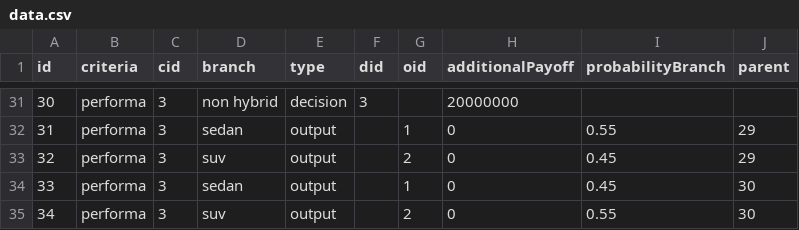
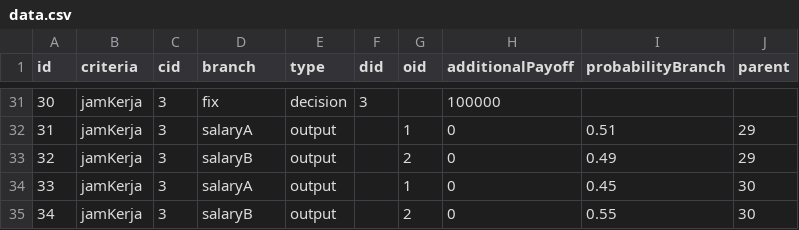
Before and after one commit to ilhamnurpratama/W-Method, a CSV file: data.csv, drawn as a sheet; only a part is shown, gaps mark what is left out; the diff covers the shown part only.

```diff
--- a/data.csv
+++ b/data.csv
@@ -31,5 +31,5 @@ id,criteria,cid,branch,type,did,oid,additionalPayoff,probabilityBranch,parent
-30,performa,3,non hybrid,decision,3,,20000000,,
-31,performa,3,sedan,output,,1,0,0.55,29
-32,performa,3,suv,output,,2,0,0.45,29
-33,performa,3,sedan,output,,1,0,0.45,30
-34,performa,3,suv,output,,2,0,0.55,30
+30,jamKerja,3,fix,decision,3,,100000,,
+31,jamKerja,3,salaryA,output,,1,0,0.51,29
+32,jamKerja,3,salaryB,output,,2,0,0.49,29
+33,jamKerja,3,salaryA,output,,1,0,0.45,30
+34,jamKerja,3,salaryB,output,,2,0,0.55,30
```
Also changed, not shown: 90 edited cells elsewhere in this file, 7 other files.
